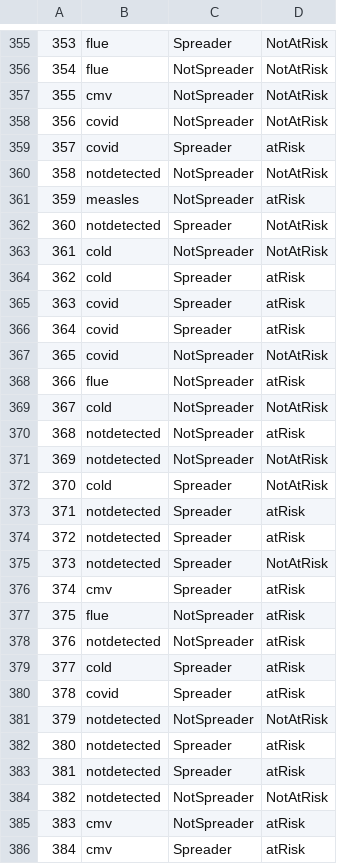
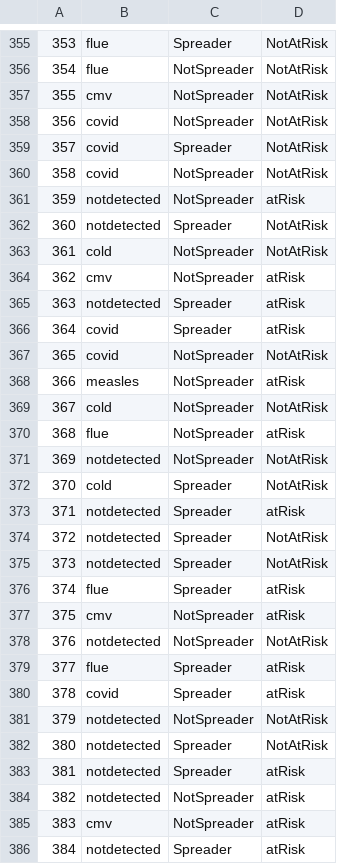
Before and after one commit to aka-sova/236756_Introduction_to_ML, a CSV file: hw5/wet_alex/outputs_clf/test_predicted.csv, drawn as a sheet; only a part is shown, gaps mark what is left out; the diff covers the shown part only; the diff names each change by its address in the sheet, - before the commit and + after, or states it on an @@ line.

```diff
--- a/hw5/wet_alex/outputs_clf/test_predicted.csv
+++ b/hw5/wet_alex/outputs_clf/test_predicted.csv
-D359: atRisk
+D359: NotAtRisk
-B360: notdetected
+B360: covid
-B361: measles
+B361: notdetected
-B364: cold
+B364: cmv
-C364: Spreader
+C364: NotSpreader
-B365: covid
+B365: notdetected
-B368: flue
+B368: measles
-B370: notdetected
+B370: flue
-D374: atRisk
+D374: NotAtRisk
-B376: cmv
+B376: flue
-B377: flue
+B377: cmv
-D378: atRisk
+D378: NotAtRisk
-B379: cold
+B379: flue
-D382: atRisk
+D382: NotAtRisk
-D384: NotAtRisk
+D384: atRisk
-B386: cmv
+B386: notdetected
```
Also changed, not shown: 159 edited cells elsewhere in this file, hw5/wet_alex/outputs_clf/unseen_predicted.csv, 31 other files.
